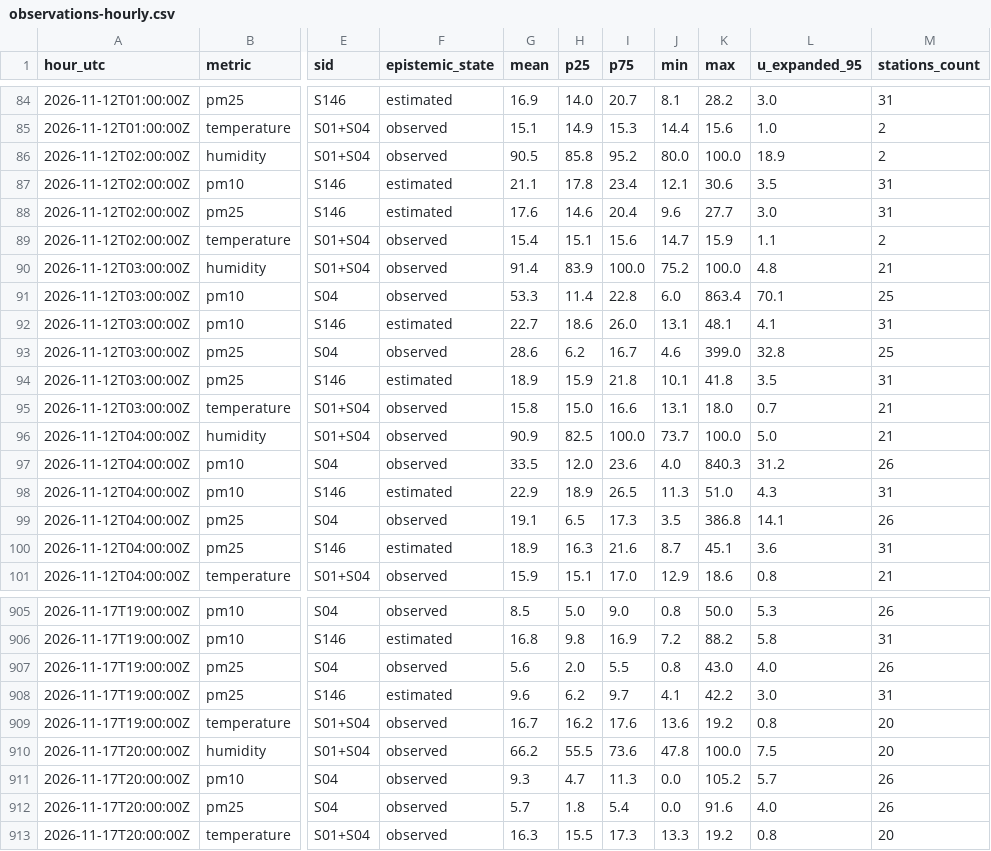
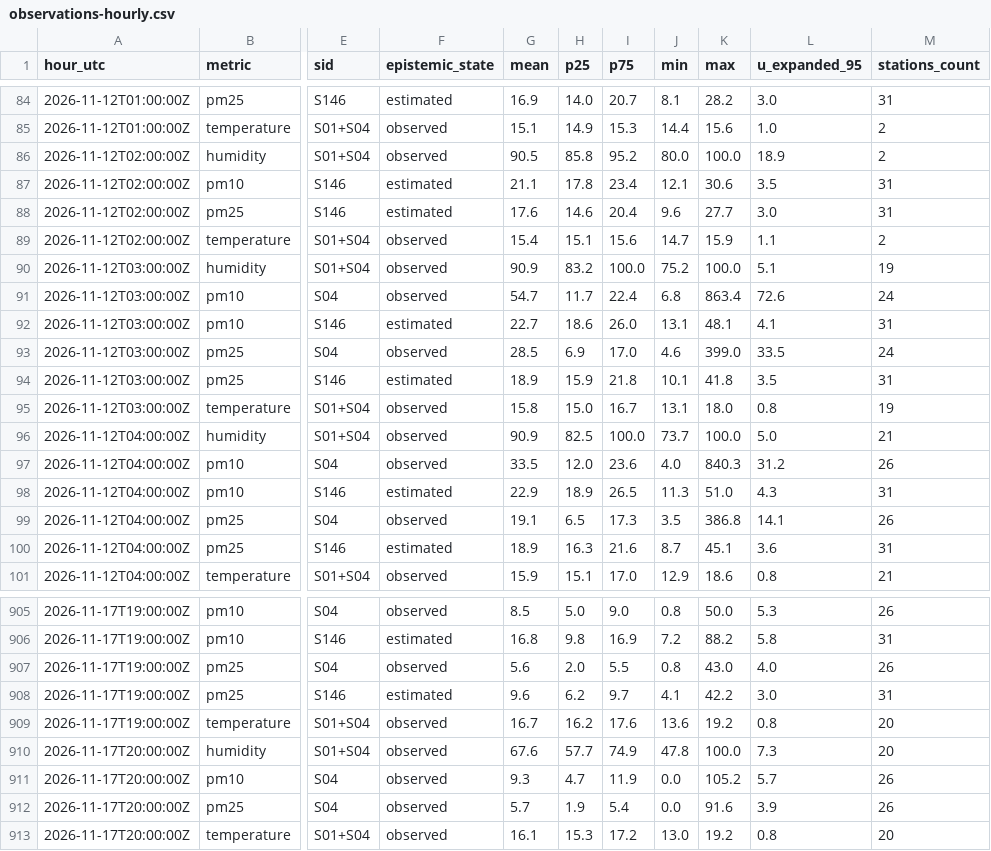
Before and after one commit to 3esign/beops, a CSV file: docs/v2/state/observations-hourly.csv, drawn as a sheet; only a part is shown, gaps mark what is left out; the diff names each change by its address in the sheet, - before the commit and + after, or states it on an @@ line.

Commit message:
Beops V2 state edition

```diff
--- a/docs/v2/state/observations-hourly.csv
+++ b/docs/v2/state/observations-hourly.csv
-G90 (mean): 91.4
+G90 (mean): 90.9
-H90 (p25): 83.9
+H90 (p25): 83.2
-L90 (u_expanded_95): 4.8
+L90 (u_expanded_95): 5.1
-M90 (stations_count): 21
+M90 (stations_count): 19
-G91 (mean): 53.3
+G91 (mean): 54.7
-H91 (p25): 11.4
+H91 (p25): 11.7
-I91 (p75): 22.8
+I91 (p75): 22.4
-J91 (min): 6.0
+J91 (min): 6.8
-L91 (u_expanded_95): 70.1
+L91 (u_expanded_95): 72.6
-M91 (stations_count): 25
+M91 (stations_count): 24
-G93 (mean): 28.6
+G93 (mean): 28.5
-H93 (p25): 6.2
+H93 (p25): 6.9
-I93 (p75): 16.7
+I93 (p75): 17.0
-L93 (u_expanded_95): 32.8
+L93 (u_expanded_95): 33.5
-M93 (stations_count): 25
+M93 (stations_count): 24
-I95 (p75): 16.6
+I95 (p75): 16.7
-L95 (u_expanded_95): 0.7
+L95 (u_expanded_95): 0.8
-M95 (stations_count): 21
+M95 (stations_count): 19
-G910 (mean): 66.2
+G910 (mean): 67.6
-H910 (p25): 55.5
+H910 (p25): 57.7
-I910 (p75): 73.6
+I910 (p75): 74.9
-L910 (u_expanded_95): 7.5
+L910 (u_expanded_95): 7.3
-I911 (p75): 11.3
+I911 (p75): 11.9
-H912 (p25): 1.8
+H912 (p25): 1.9
-L912 (u_expanded_95): 4.0
+L912 (u_expanded_95): 3.9
-G913 (mean): 16.3
+G913 (mean): 16.1
-H913 (p25): 15.5
+H913 (p25): 15.3
-I913 (p75): 17.3
+I913 (p75): 17.2
-J913 (min): 13.3
+J913 (min): 13.0
```
Also changed, not shown: 17 other files.
